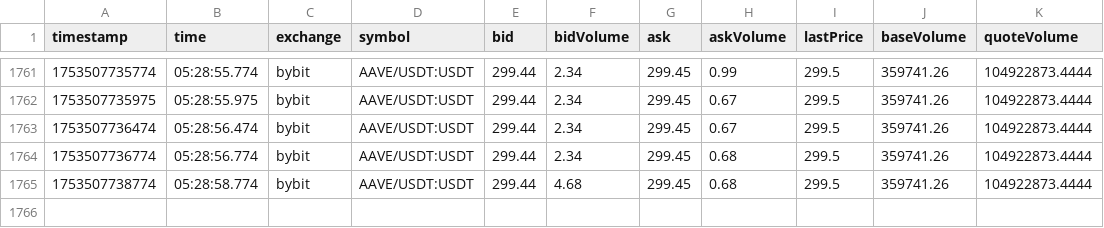
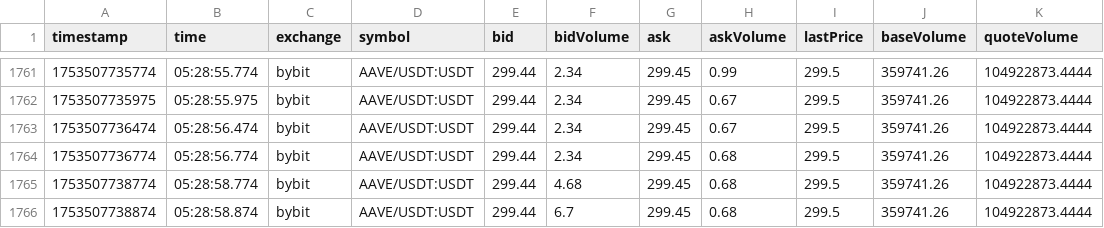
Before and after one commit to swujing822/ws, a CSV file: ccxt/csv_tickers/bybit_AAVE_USDT_USDT.csv, drawn as a sheet; only a part is shown, gaps mark what is left out.

```diff
--- a/ccxt/csv_tickers/bybit_AAVE_USDT_USDT.csv
+++ b/ccxt/csv_tickers/bybit_AAVE_USDT_USDT.csv
@@ -1765 +1765,2 @@ timestamp,time,exchange,symbol,bid,bidVolume,ask,askVolume,lastPrice,baseVolume,
 1753507738774,05:28:58.774,bybit,AAVE/USDT:USDT,299.44,4.68,299.45,0.68,299.5,359741.26,104922873.4444
+1753507738874,05:28:58.874,bybit,AAVE/USDT:USDT,299.44,6.7,299.45,0.68,299.5,359741.26,104922873.4444
```
Also changed, not shown: ccxt/csv_tickers/binance_ADA_USDT_USDT.csv, ccxt/csv_tickers/binanceusdm_ADA_USDT_USDT.csv, 4 other files.
